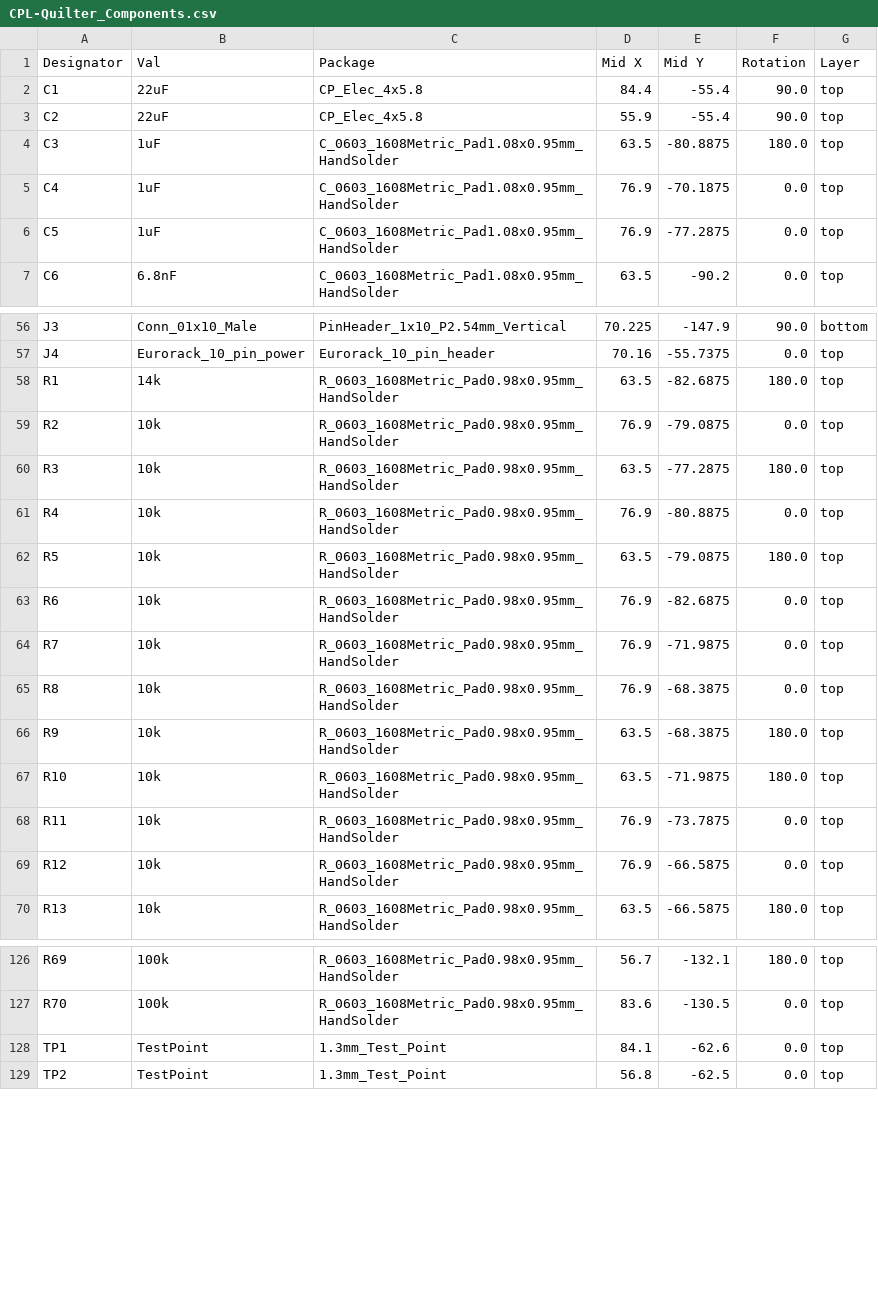
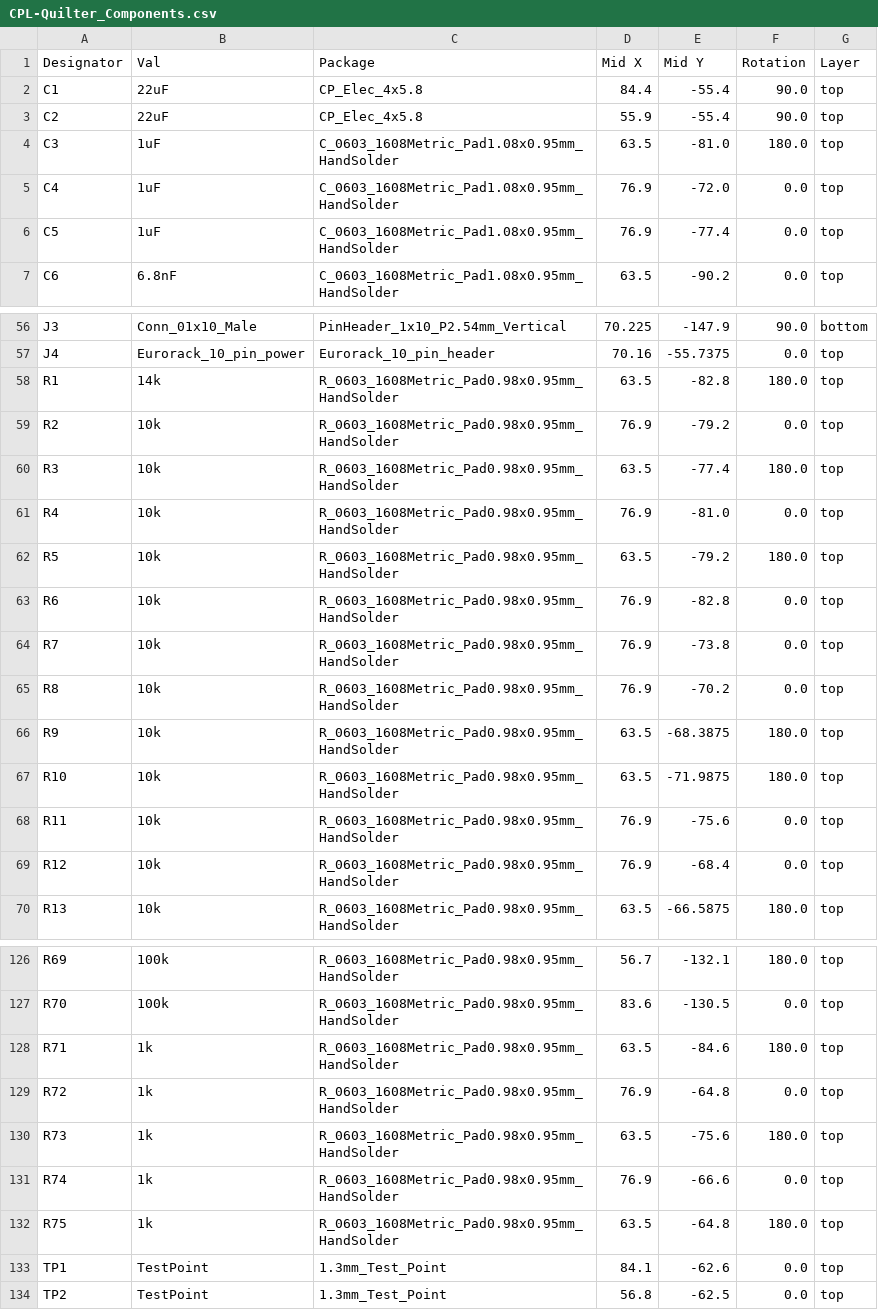
Before and after one commit to dchwebb/Quilter, a CSV file: jlcpcb/production_files/CPL-Quilter_Components.csv, drawn as a sheet; only a part is shown, gaps mark what is left out.

```diff
--- a/jlcpcb/production_files/CPL-Quilter_Components.csv
+++ b/jlcpcb/production_files/CPL-Quilter_Components.csv
@@ -3,5 +3,5 @@ C1,22uF,CP_Elec_4x5.8,84.4,-55.4,90.0,top
 C2,22uF,CP_Elec_4x5.8,55.9,-55.4,90.0,top
-C3,1uF,C_0603_1608Metric_Pad1.08x0.95mm_HandSolder,63.5,-80.8875,180.0,top
-C4,1uF,C_0603_1608Metric_Pad1.08x0.95mm_HandSolder,76.9,-70.1875,0.0,top
-C5,1uF,C_0603_1608Metric_Pad1.08x0.95mm_HandSolder,76.9,-77.2875,0.0,top
+C3,1uF,C_0603_1608Metric_Pad1.08x0.95mm_HandSolder,63.5,-81.0,180.0,top
+C4,1uF,C_0603_1608Metric_Pad1.08x0.95mm_HandSolder,76.9,-72.0,0.0,top
+C5,1uF,C_0603_1608Metric_Pad1.08x0.95mm_HandSolder,76.9,-77.4,0.0,top
 C6,6.8nF,C_0603_1608Metric_Pad1.08x0.95mm_HandSolder,63.5,-90.2,0.0,top
@@ -57,14 +57,14 @@ J3,Conn_01x10_Male,PinHeader_1x10_P2.54mm_Vertical,70.225,-147.9,90.0,bottom
 J4,Eurorack_10_pin_power,Eurorack_10_pin_header,70.16,-55.7375,0.0,top
-R1,14k,R_0603_1608Metric_Pad0.98x0.95mm_HandSolder,63.5,-82.6875,180.0,top
-R2,10k,R_0603_1608Metric_Pad0.98x0.95mm_HandSolder,76.9,-79.0875,0.0,top
-R3,10k,R_0603_1608Metric_Pad0.98x0.95mm_HandSolder,63.5,-77.2875,180.0,top
-R4,10k,R_0603_1608Metric_Pad0.98x0.95mm_HandSolder,76.9,-80.8875,0.0,top
-R5,10k,R_0603_1608Metric_Pad0.98x0.95mm_HandSolder,63.5,-79.0875,180.0,top
-R6,10k,R_0603_1608Metric_Pad0.98x0.95mm_HandSolder,76.9,-82.6875,0.0,top
-R7,10k,R_0603_1608Metric_Pad0.98x0.95mm_HandSolder,76.9,-71.9875,0.0,top
-R8,10k,R_0603_1608Metric_Pad0.98x0.95mm_HandSolder,76.9,-68.3875,0.0,top
+R1,14k,R_0603_1608Metric_Pad0.98x0.95mm_HandSolder,63.5,-82.8,180.0,top
+R2,10k,R_0603_1608Metric_Pad0.98x0.95mm_HandSolder,76.9,-79.2,0.0,top
+R3,10k,R_0603_1608Metric_Pad0.98x0.95mm_HandSolder,63.5,-77.4,180.0,top
+R4,10k,R_0603_1608Metric_Pad0.98x0.95mm_HandSolder,76.9,-81.0,0.0,top
+R5,10k,R_0603_1608Metric_Pad0.98x0.95mm_HandSolder,63.5,-79.2,180.0,top
+R6,10k,R_0603_1608Metric_Pad0.98x0.95mm_HandSolder,76.9,-82.8,0.0,top
+R7,10k,R_0603_1608Metric_Pad0.98x0.95mm_HandSolder,76.9,-73.8,0.0,top
+R8,10k,R_0603_1608Metric_Pad0.98x0.95mm_HandSolder,76.9,-70.2,0.0,top
 R9,10k,R_0603_1608Metric_Pad0.98x0.95mm_HandSolder,63.5,-68.3875,180.0,top
 R10,10k,R_0603_1608Metric_Pad0.98x0.95mm_HandSolder,63.5,-71.9875,180.0,top
-R11,10k,R_0603_1608Metric_Pad0.98x0.95mm_HandSolder,76.9,-73.7875,0.0,top
-R12,10k,R_0603_1608Metric_Pad0.98x0.95mm_HandSolder,76.9,-66.5875,0.0,top
+R11,10k,R_0603_1608Metric_Pad0.98x0.95mm_HandSolder,76.9,-75.6,0.0,top
+R12,10k,R_0603_1608Metric_Pad0.98x0.95mm_HandSolder,76.9,-68.4,0.0,top
 R13,10k,R_0603_1608Metric_Pad0.98x0.95mm_HandSolder,63.5,-66.5875,180.0,top
@@ -127,2 +127,7 @@ R69,100k,R_0603_1608Metric_Pad0.98x0.95mm_HandSolder,56.7,-132.1,180.0,top
 R70,100k,R_0603_1608Metric_Pad0.98x0.95mm_HandSolder,83.6,-130.5,0.0,top
+R71,1k,R_0603_1608Metric_Pad0.98x0.95mm_HandSolder,63.5,-84.6,180.0,top
+R72,1k,R_0603_1608Metric_Pad0.98x0.95mm_HandSolder,76.9,-64.8,0.0,top
+R73,1k,R_0603_1608Metric_Pad0.98x0.95mm_HandSolder,63.5,-75.6,180.0,top
+R74,1k,R_0603_1608Metric_Pad0.98x0.95mm_HandSolder,76.9,-66.6,0.0,top
+R75,1k,R_0603_1608Metric_Pad0.98x0.95mm_HandSolder,63.5,-64.8,180.0,top
 TP1,TestPoint,1.3mm_Test_Point,84.1,-62.6,0.0,top
```
Also changed, not shown: jlcpcb/production_files/BOM-Quilter_Components.csv, 34 other files.
